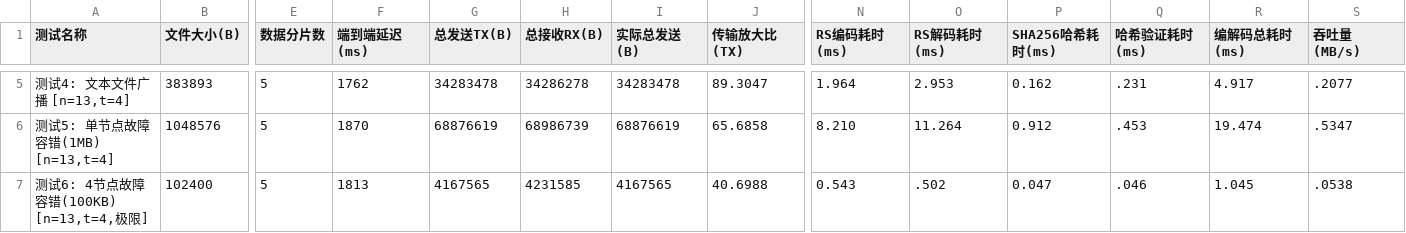
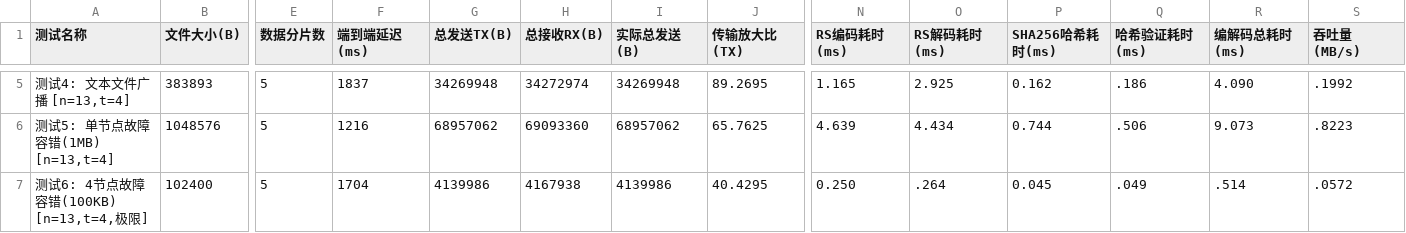
Before and after one commit to sway-wzc/bishe, a CSV file: csv/dev1_overhead_summary_n13.csv, drawn as a sheet; only a part is shown, gaps mark what is left out; the diff covers the shown part only; the diff names each change by its address in the sheet, - before the commit and + after, or states it on an @@ line.

```diff
--- a/csv/dev1_overhead_summary_n13.csv
+++ b/csv/dev1_overhead_summary_n13.csv
-F5 (端到端延迟(ms)): 1762
+F5 (端到端延迟(ms)): 1837
-G5 (总发送TX(B)): 34283478
+G5 (总发送TX(B)): 34269948
-H5 (总接收RX(B)): 34286278
+H5 (总接收RX(B)): 34272974
-I5 (实际总发送(B)): 34283478
+I5 (实际总发送(B)): 34269948
-J5 (传输放大比(TX)): 89.3047
+J5 (传输放大比(TX)): 89.2695
-N5 (RS编码耗时(ms)): 1.964
+N5 (RS编码耗时(ms)): 1.165
-O5 (RS解码耗时(ms)): 2.953
+O5 (RS解码耗时(ms)): 2.925
-Q5 (哈希验证耗时(ms)): .231
+Q5 (哈希验证耗时(ms)): .186
-R5 (编解码总耗时(ms)): 4.917
+R5 (编解码总耗时(ms)): 4.090
-S5 (吞吐量(MB/s)): .2077
+S5 (吞吐量(MB/s)): .1992
-F6 (端到端延迟(ms)): 1870
+F6 (端到端延迟(ms)): 1216
-G6 (总发送TX(B)): 68876619
+G6 (总发送TX(B)): 68957062
-H6 (总接收RX(B)): 68986739
+H6 (总接收RX(B)): 69093360
-I6 (实际总发送(B)): 68876619
+I6 (实际总发送(B)): 68957062
-J6 (传输放大比(TX)): 65.6858
+J6 (传输放大比(TX)): 65.7625
-N6 (RS编码耗时(ms)): 8.210
+N6 (RS编码耗时(ms)): 4.639
-O6 (RS解码耗时(ms)): 11.264
+O6 (RS解码耗时(ms)): 4.434
-P6 (SHA256哈希耗时(ms)): 0.912
+P6 (SHA256哈希耗时(ms)): 0.744
-Q6 (哈希验证耗时(ms)): .453
+Q6 (哈希验证耗时(ms)): .506
-R6 (编解码总耗时(ms)): 19.474
+R6 (编解码总耗时(ms)): 9.073
-S6 (吞吐量(MB/s)): .5347
+S6 (吞吐量(MB/s)): .8223
-F7 (端到端延迟(ms)): 1813
+F7 (端到端延迟(ms)): 1704
-G7 (总发送TX(B)): 4167565
+G7 (总发送TX(B)): 4139986
-H7 (总接收RX(B)): 4231585
+H7 (总接收RX(B)): 4167938
-I7 (实际总发送(B)): 4167565
+I7 (实际总发送(B)): 4139986
-J7 (传输放大比(TX)): 40.6988
+J7 (传输放大比(TX)): 40.4295
-N7 (RS编码耗时(ms)): 0.543
+N7 (RS编码耗时(ms)): 0.250
-O7 (RS解码耗时(ms)): .502
+O7 (RS解码耗时(ms)): .264
-P7 (SHA256哈希耗时(ms)): 0.047
+P7 (SHA256哈希耗时(ms)): 0.045
-Q7 (哈希验证耗时(ms)): .046
+Q7 (哈希验证耗时(ms)): .049
-R7 (编解码总耗时(ms)): 1.045
+R7 (编解码总耗时(ms)): .514
-S7 (吞吐量(MB/s)): .0538
+S7 (吞吐量(MB/s)): .0572
```
Also changed, not shown: 107 edited cells elsewhere in this file.
